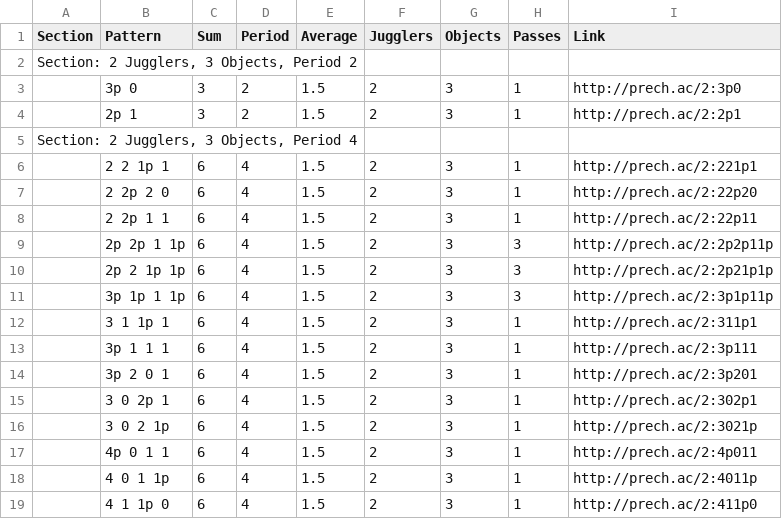
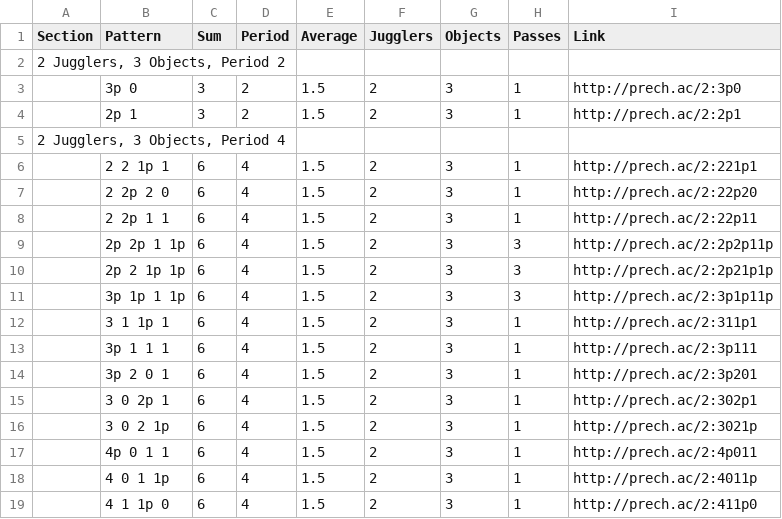
Before and after one commit to Open-Source-Juggling-Project/Social-Siteswaps-DVD-Patterns-List, a CSV file: docs/_data/patterns.csv, drawn as a sheet.

Commit message:
Update Table Style

```diff
--- a/docs/_data/patterns.csv
+++ b/docs/_data/patterns.csv
@@ -1,6 +1,6 @@
 Section,Pattern,Sum,Period,Average,Jugglers,Objects,Passes,Link
-"Section: 2 Jugglers, 3 Objects, Period 2",,,,,,,,
+"2 Jugglers, 3 Objects, Period 2",,,,,,,,
 ,3p 0,3,2,1.5,2,3,1,http://prech.ac/2:3p0
 ,2p 1,3,2,1.5,2,3,1,http://prech.ac/2:2p1
-"Section: 2 Jugglers, 3 Objects, Period 4",,,,,,,,
+"2 Jugglers, 3 Objects, Period 4",,,,,,,,
 ,2 2 1p 1,6,4,1.5,2,3,1,http://prech.ac/2:221p1
```
Also changed, not shown: 2 other files.
